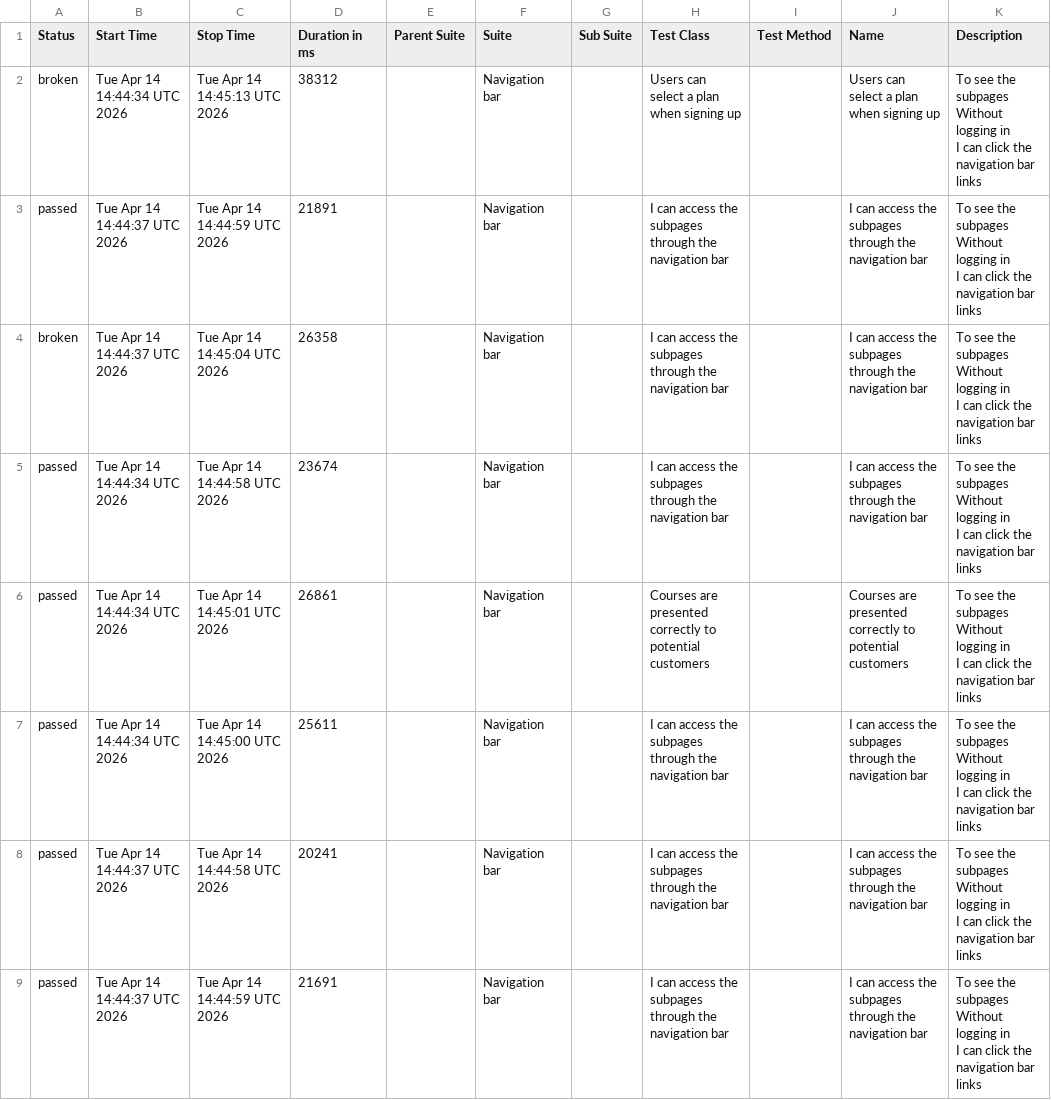
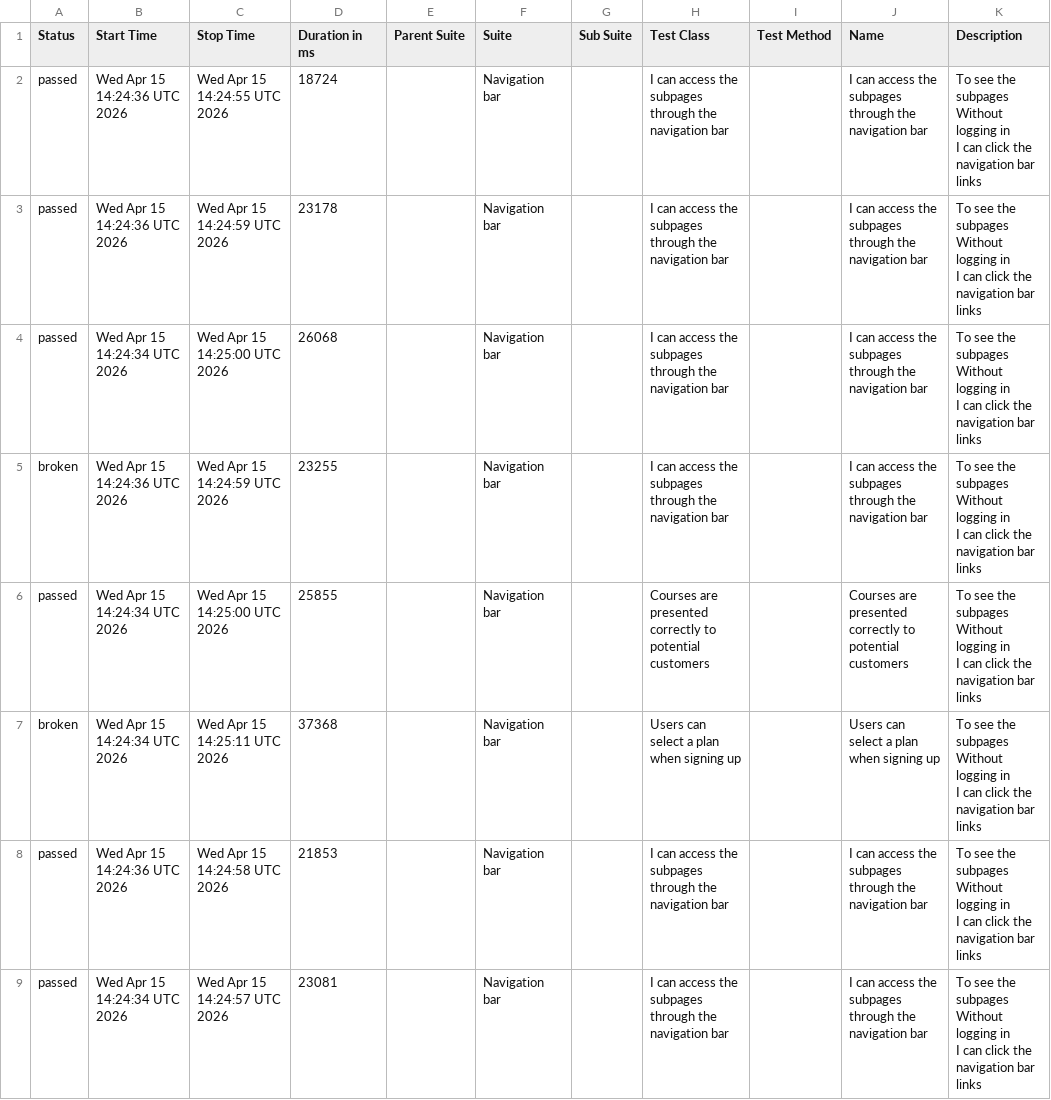
Before and after one commit to ingmarcela27/ci-reporting-building-block, a CSV file: allureReport/data/suites.csv, drawn as a sheet.

```diff
--- a/allureReport/data/suites.csv
+++ b/allureReport/data/suites.csv
@@ -1,25 +1,25 @@
 "Status","Start Time","Stop Time","Duration in ms","Parent Suite","Suite","Sub Suite","Test Class","Test Method","Name","Description"
-"broken","Tue Apr 14 14:44:34 UTC 2026","Tue Apr 14 14:45:13 UTC 2026","38312","","Navigation bar","","Users can select a plan when signing up","","Users can select a plan when signing up","  To see the subpages
-  Without logging in
-  I can click the navigation bar links"
-"passed","Tue Apr 14 14:44:37 UTC 2026","Tue Apr 14 14:44:59 UTC 2026","21891","","Navigation bar","","I can access the subpages through the navigation bar","","I can access the subpages through the navigation bar","  To see the subpages
-  Without logging in
-  I can click the navigation bar links"
-"broken","Tue Apr 14 14:44:37 UTC 2026","Tue Apr 14 14:45:04 UTC 2026","26358","","Navigation bar","","I can access the subpages through the navigation bar","","I can access the subpages through the navigation bar","  To see the subpages
-  Without logging in
-  I can click the navigation bar links"
-"passed","Tue Apr 14 14:44:34 UTC 2026","Tue Apr 14 14:44:58 UTC 2026","23674","","Navigation bar","","I can access the subpages through the navigation bar","","I can access the subpages through the navigation bar","  To see the subpages
-  Without logging in
-  I can click the navigation bar links"
-"passed","Tue Apr 14 14:44:34 UTC 2026","Tue Apr 14 14:45:01 UTC 2026","26861","","Navigation bar","","Courses are presented correctly to potential customers","","Courses are presented correctly to potential customers","  To see the subpages
-  Without logging in
-  I can click the navigation bar links"
-"passed","Tue Apr 14 14:44:34 UTC 2026","Tue Apr 14 14:45:00 UTC 2026","25611","","Navigation bar","","I can access the subpages through the navigation bar","","I can access the subpages through the navigation bar","  To see the subpages
-  Without logging in
-  I can click the navigation bar links"
-"passed","Tue Apr 14 14:44:37 UTC 2026","Tue Apr 14 14:44:58 UTC 2026","20241","","Navigation bar","","I can access the subpages through the navigation bar","","I can access the subpages through the navigation bar","  To see the subpages
-  Without logging in
-  I can click the navigation bar links"
-"passed","Tue Apr 14 14:44:37 UTC 2026","Tue Apr 14 14:44:59 UTC 2026","21691","","Navigation bar","","I can access the subpages through the navigation bar","","I can access the subpages through the navigation bar","  To see the subpages
-  Without logging in
-  I can click the navigation bar links"
+"passed","Wed Apr 15 14:24:36 UTC 2026","Wed Apr 15 14:24:55 UTC 2026","18724","","Navigation bar","","I can access the subpages through the navigation bar","","I can access the subpages through the navigation bar","  To see the subpages
+  Without logging in
+  I can click the navigation bar links"
+"passed","Wed Apr 15 14:24:36 UTC 2026","Wed Apr 15 14:24:59 UTC 2026","23178","","Navigation bar","","I can access the subpages through the navigation bar","","I can access the subpages through the navigation bar","  To see the subpages
+  Without logging in
+  I can click the navigation bar links"
+"passed","Wed Apr 15 14:24:34 UTC 2026","Wed Apr 15 14:25:00 UTC 2026","26068","","Navigation bar","","I can access the subpages through the navigation bar","","I can access the subpages through the navigation bar","  To see the subpages
+  Without logging in
+  I can click the navigation bar links"
+"broken","Wed Apr 15 14:24:36 UTC 2026","Wed Apr 15 14:24:59 UTC 2026","23255","","Navigation bar","","I can access the subpages through the navigation bar","","I can access the subpages through the navigation bar","  To see the subpages
+  Without logging in
+  I can click the navigation bar links"
+"passed","Wed Apr 15 14:24:34 UTC 2026","Wed Apr 15 14:25:00 UTC 2026","25855","","Navigation bar","","Courses are presented correctly to potential customers","","Courses are presented correctly to potential customers","  To see the subpages
+  Without logging in
+  I can click the navigation bar links"
+"broken","Wed Apr 15 14:24:34 UTC 2026","Wed Apr 15 14:25:11 UTC 2026","37368","","Navigation bar","","Users can select a plan when signing up","","Users can select a plan when signing up","  To see the subpages
+  Without logging in
+  I can click the navigation bar links"
+"passed","Wed Apr 15 14:24:36 UTC 2026","Wed Apr 15 14:24:58 UTC 2026","21853","","Navigation bar","","I can access the subpages through the navigation bar","","I can access the subpages through the navigation bar","  To see the subpages
+  Without logging in
+  I can click the navigation bar links"
+"passed","Wed Apr 15 14:24:34 UTC 2026","Wed Apr 15 14:24:57 UTC 2026","23081","","Navigation bar","","I can access the subpages through the navigation bar","","I can access the subpages through the navigation bar","  To see the subpages
+  Without logging in
+  I can click the navigation bar links"
```
Also changed, not shown: 38 other files.
